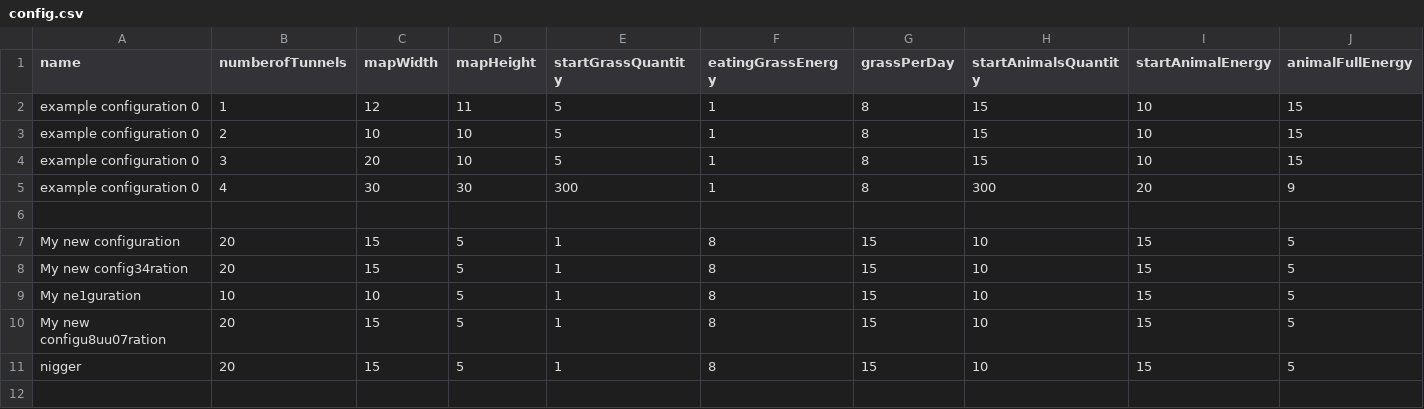
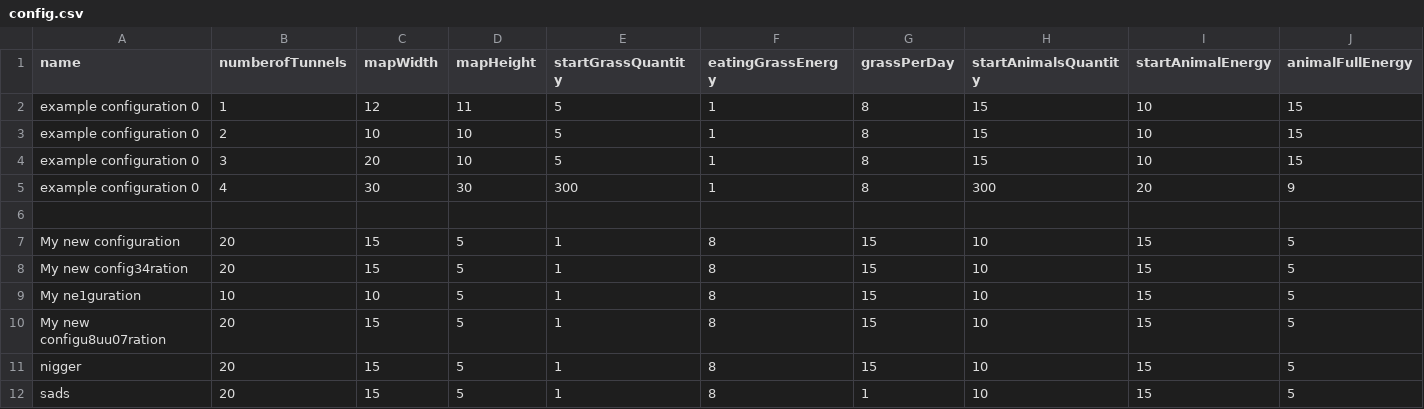
Before and after one commit to AmetystowaMaupa/DarvinWorld, a CSV file: darwinworld/src/main/resources/config.csv, drawn as a sheet; only a part is shown; rows hold the shown columns only; the diff names each change by its address in the sheet, - before the commit and + after, or states it on an @@ line.

```diff
--- a/darwinworld/src/main/resources/config.csv
+++ b/darwinworld/src/main/resources/config.csv
+row 12: sads | 20 | 15 | 5 | 1 | 8 | 1 | 10 | 15 | 5
```
Also changed, not shown: 6 other files.
